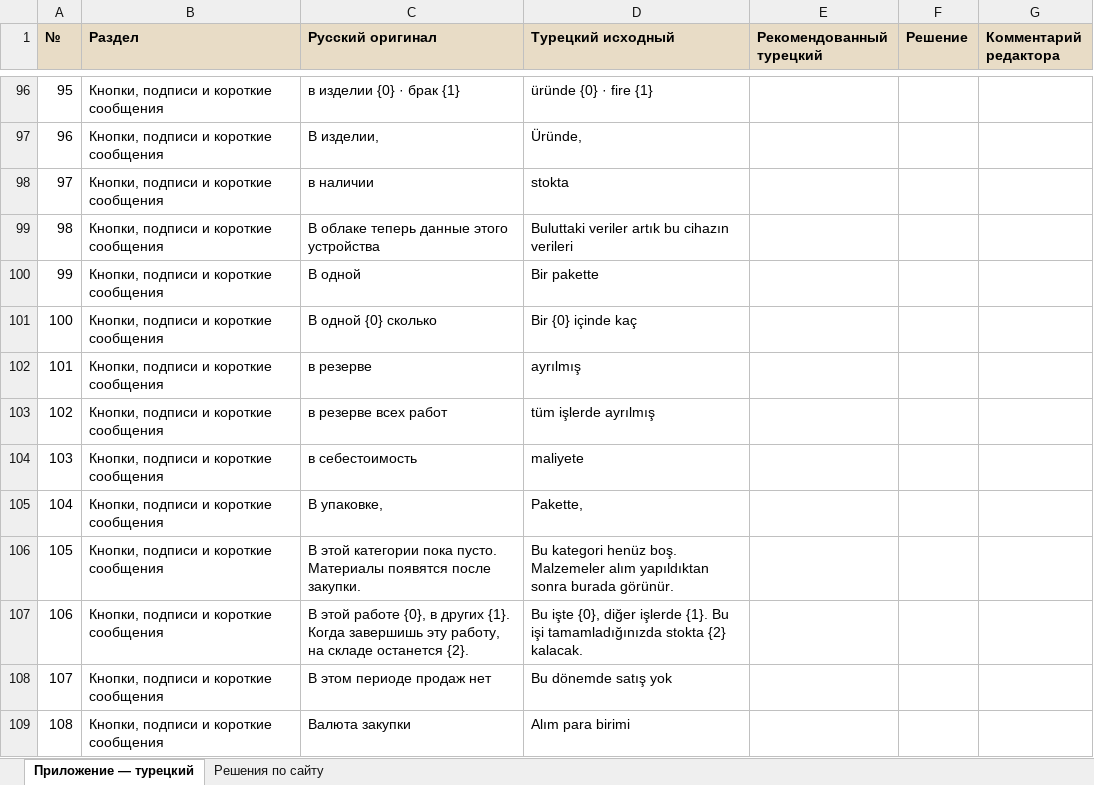
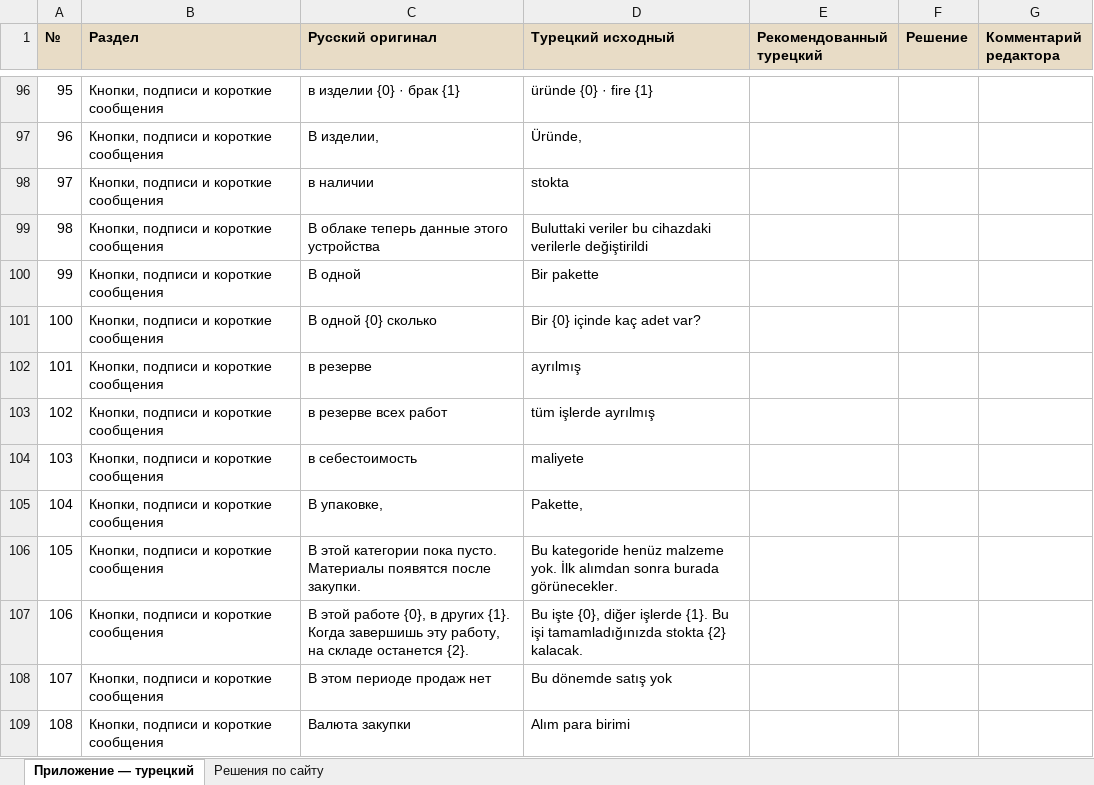
Before and after one commit to EvaHair-ass/EvaHairAssistant, an Excel workbook: Melaymade_TR_app_review.xlsx, sheet Приложение — турецкий, drawn as a sheet; only a part is shown, gaps mark what is left out; values as stored, in another font and other column widths than the file's, no borders; the diff covers the shown part only; the diff names each change by its address in the sheet, - before the commit and + after, or states it on an @@ line.

```diff
--- a/Melaymade_TR_app_review.xlsx (sheet Приложение — турецкий)
+++ b/Melaymade_TR_app_review.xlsx (sheet Приложение — турецкий)
-D99 (Турецкий исходный): Buluttaki veriler artık bu cihazın verileri
+D99 (Турецкий исходный): Buluttaki veriler bu cihazdaki verilerle değiştirildi
-D101 (Турецкий исходный): Bir {0} içinde kaç
+D101 (Турецкий исходный): Bir {0} içinde kaç adet var?
-D106 (Турецкий исходный): Bu kategori henüz boş. Malzemeler alım yapıldıktan sonra burada görünür.
+D106 (Турецкий исходный): Bu kategoride henüz malzeme yok. İlk alımdan sonra burada görünecekler.
```
Also changed, not shown: 143 edited cells elsewhere in this sheet, 24 other files.
